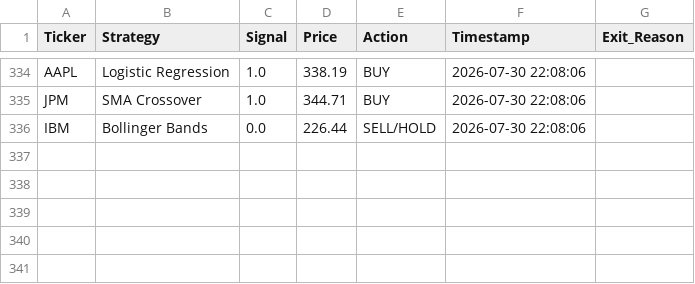
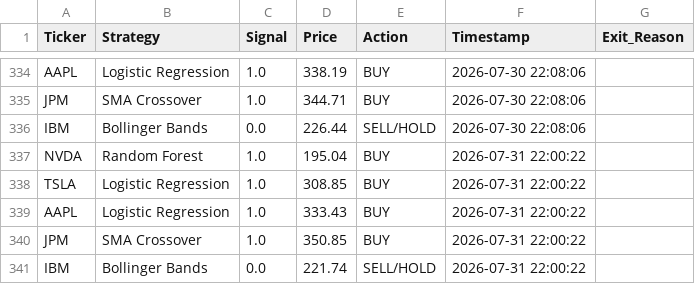
Before and after one commit to titan-trials/REQuantara, a CSV file: results/paper_trading_log.csv, drawn as a sheet; only a part is shown, gaps mark what is left out.

Commit message:
Auto: paper trading signals 2026-07-31

```diff
--- a/results/paper_trading_log.csv
+++ b/results/paper_trading_log.csv
@@ -336 +336,6 @@ JPM,SMA Crossover,1.0,344.71,BUY,2026-07-30 22:08:06,
 IBM,Bollinger Bands,0.0,226.44,SELL/HOLD,2026-07-30 22:08:06,
+NVDA,Random Forest,1.0,195.04,BUY,2026-07-31 22:00:22,
+TSLA,Logistic Regression,1.0,308.85,BUY,2026-07-31 22:00:22,
+AAPL,Logistic Regression,1.0,333.43,BUY,2026-07-31 22:00:22,
+JPM,SMA Crossover,1.0,350.85,BUY,2026-07-31 22:00:22,
+IBM,Bollinger Bands,0.0,221.74,SELL/HOLD,2026-07-31 22:00:22,
```
